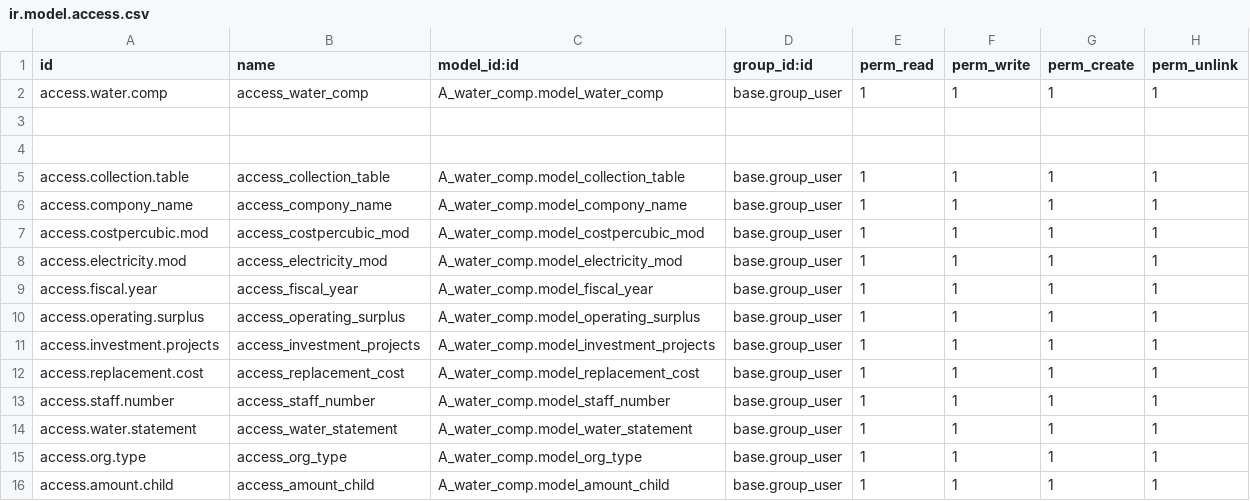
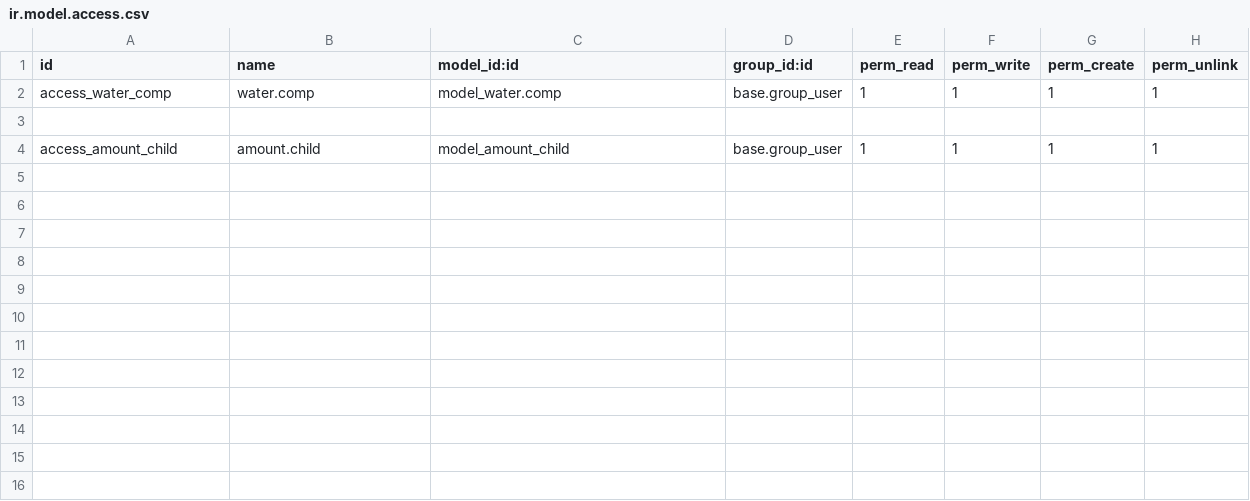
Before and after one commit to mostafa-nassar/16, a CSV file: a_water_comp/security/ir.model.access.csv, drawn as a sheet.

Commit message:
security

```diff
--- a/a_water_comp/security/ir.model.access.csv
+++ b/a_water_comp/security/ir.model.access.csv
@@ -1,16 +1,4 @@
 id,name,model_id:id,group_id:id,perm_read,perm_write,perm_create,perm_unlink
-access.water.comp,access_water_comp,A_water_comp.model_water_comp,base.group_user,1,1,1,1
+access_water_comp,water.comp,model_water.comp,base.group_user,1,1,1,1
 
-
-access.collection.table,access_collection_table,A_water_comp.model_collection_table,base.group_user,1,1,1,1
-access.compony_name,access_compony_name,A_water_comp.model_compony_name,base.group_user,1,1,1,1
-access.costpercubic.mod,access_costpercubic_mod,A_water_comp.model_costpercubic_mod,base.group_user,1,1,1,1
-access.electricity.mod,access_electricity_mod,A_water_comp.model_electricity_mod,base.group_user,1,1,1,1
-access.fiscal.year,access_fiscal_year,A_water_comp.model_fiscal_year,base.group_user,1,1,1,1
-access.operating.surplus,access_operating_surplus,A_water_comp.model_operating_surplus,base.group_user,1,1,1,1
-access.investment.projects,access_investment_projects,A_water_comp.model_investment_projects,base.group_user,1,1,1,1
-access.replacement.cost,access_replacement_cost,A_water_comp.model_replacement_cost,base.group_user,1,1,1,1
-access.staff.number,access_staff_number,A_water_comp.model_staff_number,base.group_user,1,1,1,1
-access.water.statement,access_water_statement,A_water_comp.model_water_statement,base.group_user,1,1,1,1
-access.org.type,access_org_type,A_water_comp.model_org_type,base.group_user,1,1,1,1
-access.amount.child,access_amount_child,A_water_comp.model_amount_child,base.group_user,1,1,1,1
+access_amount_child,amount.child,model_amount_child,base.group_user,1,1,1,1
```
